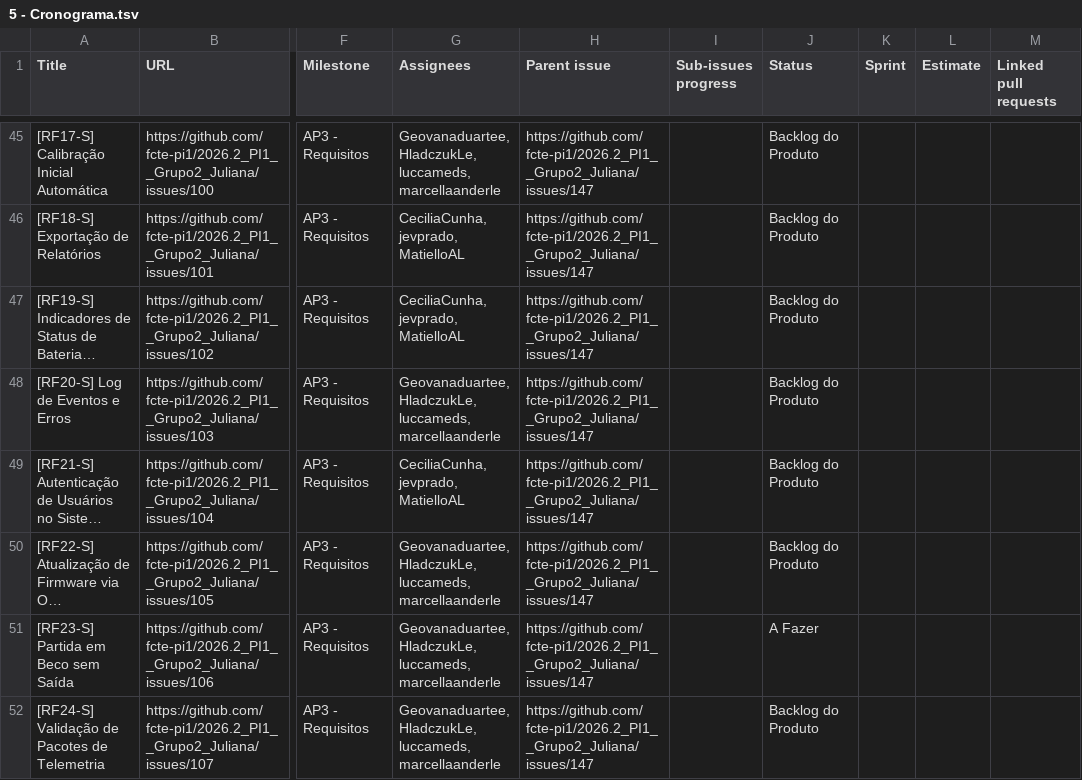
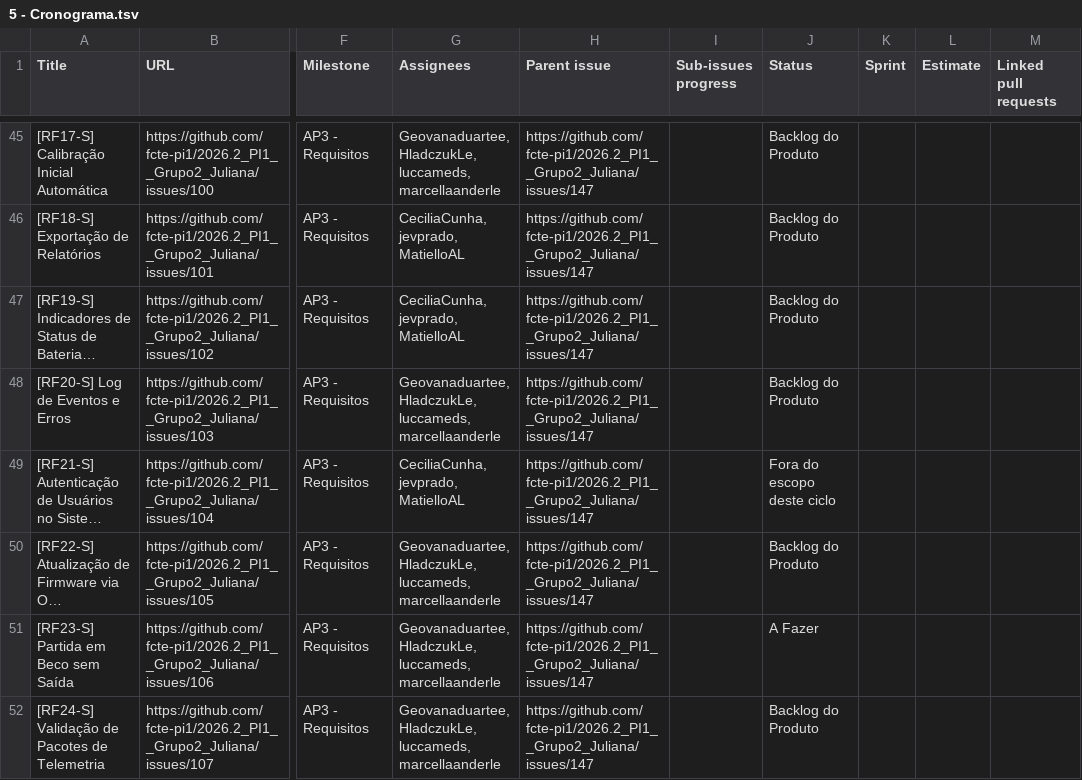
Before and after one commit to fcte-pi1/2026.2_PI1__Grupo2_Juliana, a TSV file: docs/5 - Cronograma.tsv, drawn as a sheet; only a part is shown, gaps mark what is left out; long unchanged cells end in …; the diff names each change by its address in the sheet, - before the commit and + after, or states it on an @@ line.

Commit message:
docs: adiciona MER e DER atualizados e marca RF21-S fora do escopo
- mer.png e der.png gerados a partir dos diagramas Mermaid da 4.4.4,
  sem a tabela usuario, com link abaixo de cada diagrama
- RF21-S marcado como fora do escopo deste ciclo em 2 - Requisitos,
  4.4.1 (md e csv, incluindo a dependência na RNF14-S) e 5 - Cronograma
  (md e tsv)

```diff
--- a/docs/5 - Cronograma.tsv
+++ b/docs/5 - Cronograma.tsv
-J49 (Status): Backlog do Produto
+J49 (Status): Fora do escopo deste ciclo
```
Also changed, not shown: docs/4.4.1 - Backlog do Produto.csv, 6 other files.
